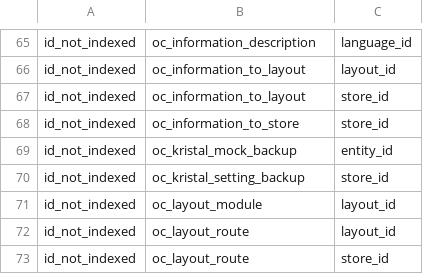
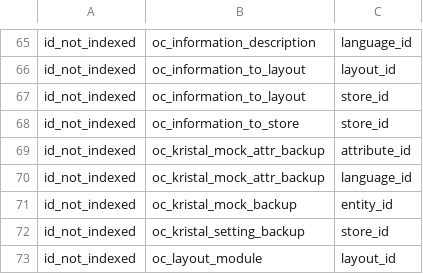
Before and after one commit to VolodymyrDominion12/orendaposydy-opencart, a TSV file: db/db-check.baseline.tsv, drawn as a sheet; only a part is shown, gaps mark what is left out; the shorter side is filled out with more unchanged rows; the diff names each change by its address in the sheet, - before the commit and + after, or states it on an @@ line.

```diff
--- a/db/db-check.baseline.tsv
+++ b/db/db-check.baseline.tsv
+row 69: id_not_indexed | oc_kristal_mock_attr_backup | attribute_id
+row 70: id_not_indexed | oc_kristal_mock_attr_backup | language_id
```
Also changed, not shown: 34 other files.
